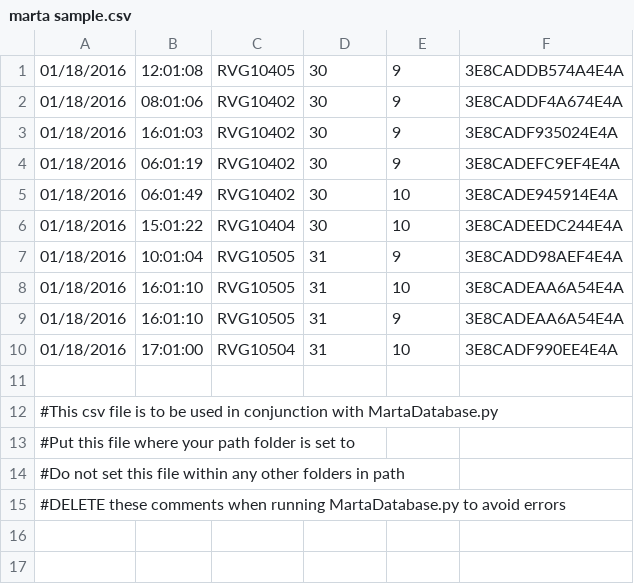
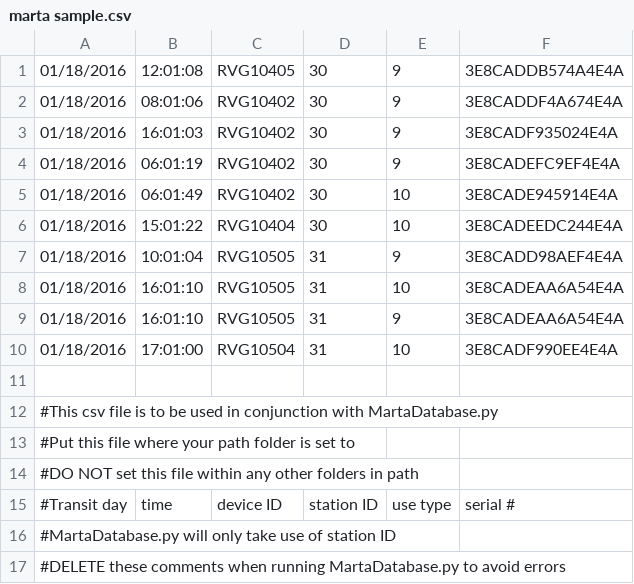
Before and after one commit to TristenS27/Data-Control-Algorithms-Objects, a CSV file: Data Structures/Dictionaries/marta sample.csv, drawn as a sheet.

Commit message:
added comments

```diff
--- a/Data Structures/Dictionaries/marta sample.csv
+++ b/Data Structures/Dictionaries/marta sample.csv
@@ -13,3 +13,5 @@
 #Put this file where your path folder is set to
-#Do not set this file within any other folders in path
+#DO NOT set this file within any other folders in path
+#Transit day,time,device ID,station ID,use type,serial #
+#MartaDatabase.py will only take use of station ID
 #DELETE these comments when running MartaDatabase.py to avoid errors
```
